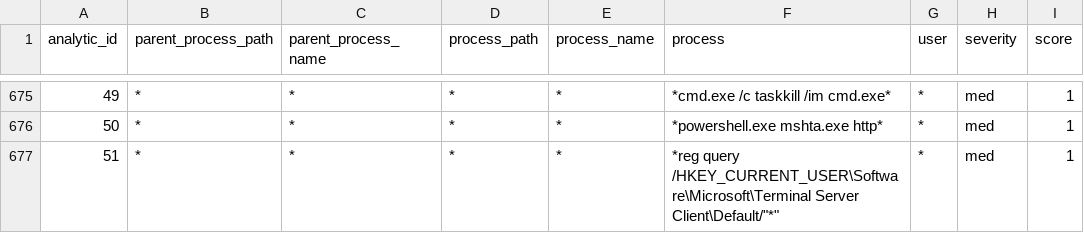
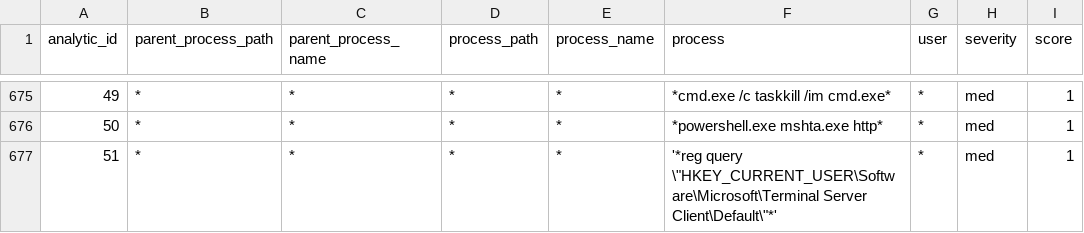
Before and after one commit to dwaynegeffroy/Windows-Authentication-Anomolies, a CSV file: lookups/process_detections.csv, drawn as a sheet; only a part is shown, gaps mark what is left out.

Commit message:
Update process_detections.csv

```diff
--- a/lookups/process_detections.csv
+++ b/lookups/process_detections.csv
@@ -676,2 +676,2 @@ analytic_id,parent_process_path,parent_process_name,process_path,process_name,pr
 50,*,*,*,*,*powershell.exe mshta.exe http*,*,med,1
-51,*,*,*,*,"*reg query /"HKEY_CURRENT_USER\Software\Microsoft\Terminal Server Client\Default/"*",*,med,1
+51,*,*,*,*,'*reg query \"HKEY_CURRENT_USER\Software\Microsoft\Terminal Server Client\Default\"*',*,med,1
```
